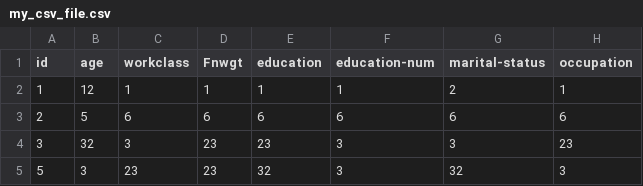
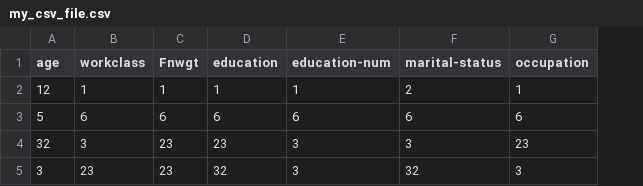
Before and after one commit to Sparsh2234/StarterHacks, a CSV file: my_csv_file.csv, drawn as a sheet; only a part is shown; the diff names each change by its address in the sheet, - before the commit and + after, or states it on an @@ line.

Commit message:
Add files via upload

```diff
--- a/my_csv_file.csv
+++ b/my_csv_file.csv
-column A (id), rows 2-5: 1 | 2 | 3 | 5
```
